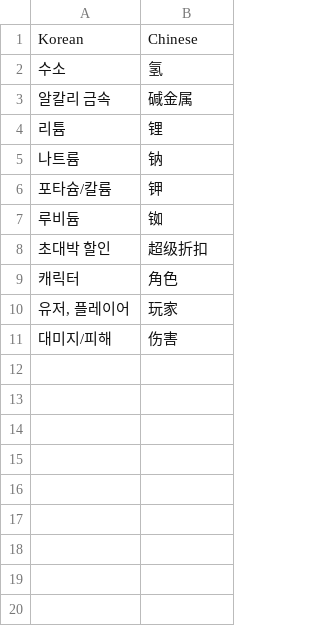
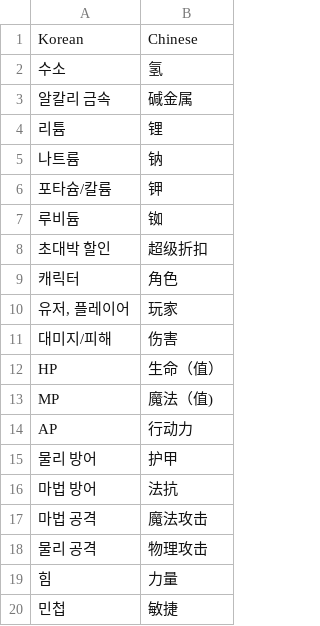
Before and after one commit to donghwan2/translate-ai, a CSV file: statistics/Translate_Korean_Chinese_LIGHT.csv, drawn as a sheet.

Commit message:
Add files via upload

```diff
--- a/statistics/Translate_Korean_Chinese_LIGHT.csv
+++ b/statistics/Translate_Korean_Chinese_LIGHT.csv
@@ -11 +11,10 @@
 대미지/피해,伤害
+HP,生命（值）
+MP,魔法（值)
+AP,行动力
+물리 방어,护甲
+마법 방어,法抗
+마법 공격,魔法攻击
+물리 공격,物理攻击
+힘,力量
+민첩,敏捷
```
